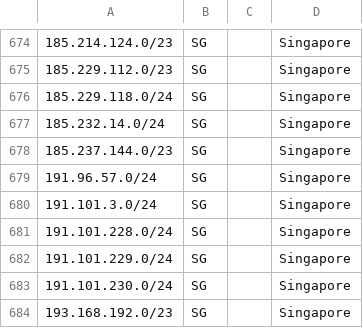
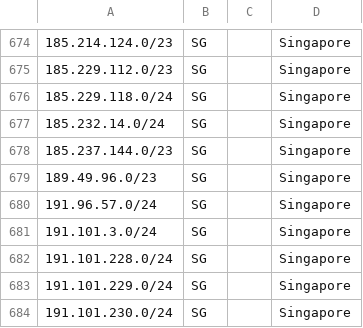
Before and after one commit to hostinger/geofeed, a CSV file: geofeed.csv, drawn as a sheet; only a part is shown, gaps mark what is left out; the shorter side is filled out with more unchanged rows; the diff names each change by its address in the sheet, - before the commit and + after, or states it on an @@ line.

```diff
--- a/geofeed.csv
+++ b/geofeed.csv
+row 679: 189.49.96.0/23 | SG |  | Singapore
```
